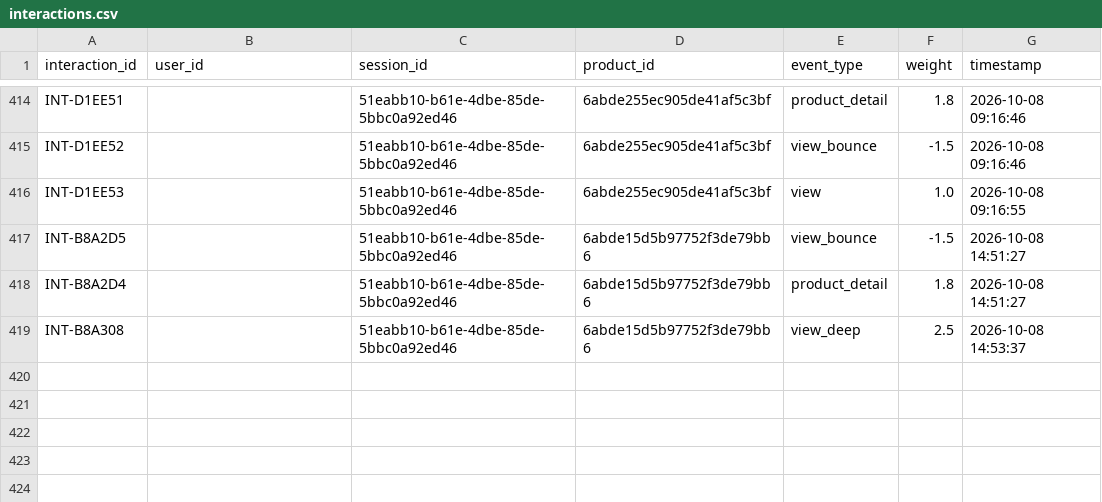
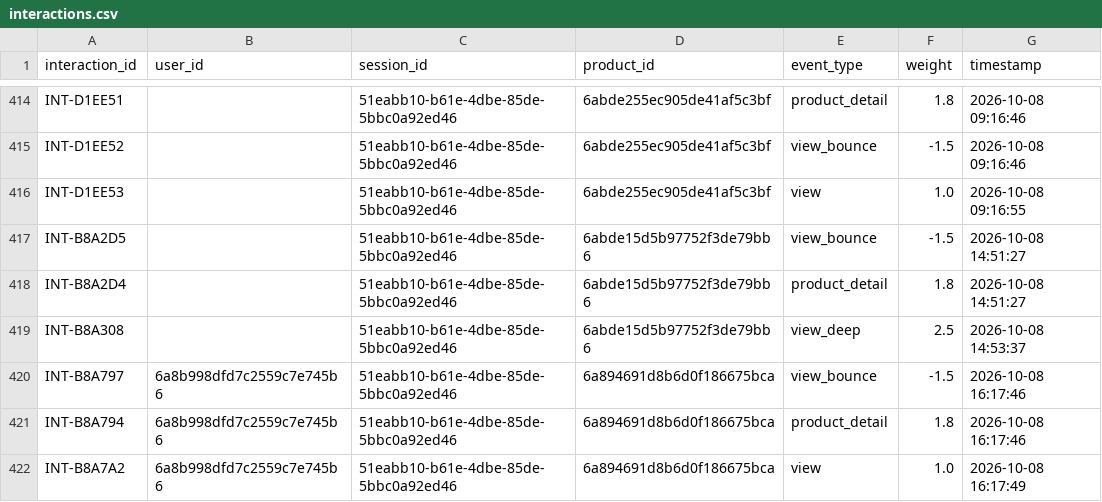
Before and after one commit to khiem377/cloneharavan, a CSV file: BE/python-services/data/interactions.csv, drawn as a sheet; only a part is shown, gaps mark what is left out; the diff names each change by its address in the sheet, - before the commit and + after, or states it on an @@ line.

```diff
--- a/BE/python-services/data/interactions.csv
+++ b/BE/python-services/data/interactions.csv
+row 420: INT-B8A797 | 6a8b998dfd7c2559c7e745b6 | 51eabb10-b61e-4dbe-85de-5bbc0a92ed46 | 6a894691d8b6d0f186675bca | view_bounce | -1.5 | 2026-10-08 16:17:46
+row 421: INT-B8A794 | 6a8b998dfd7c2559c7e745b6 | 51eabb10-b61e-4dbe-85de-5bbc0a92ed46 | 6a894691d8b6d0f186675bca | product_detail | 1.8 | 2026-10-08 16:17:46
+row 422: INT-B8A7A2 | 6a8b998dfd7c2559c7e745b6 | 51eabb10-b61e-4dbe-85de-5bbc0a92ed46 | 6a894691d8b6d0f186675bca | view | 1.0 | 2026-10-08 16:17:49
```
Also changed, not shown: 10 other files.
